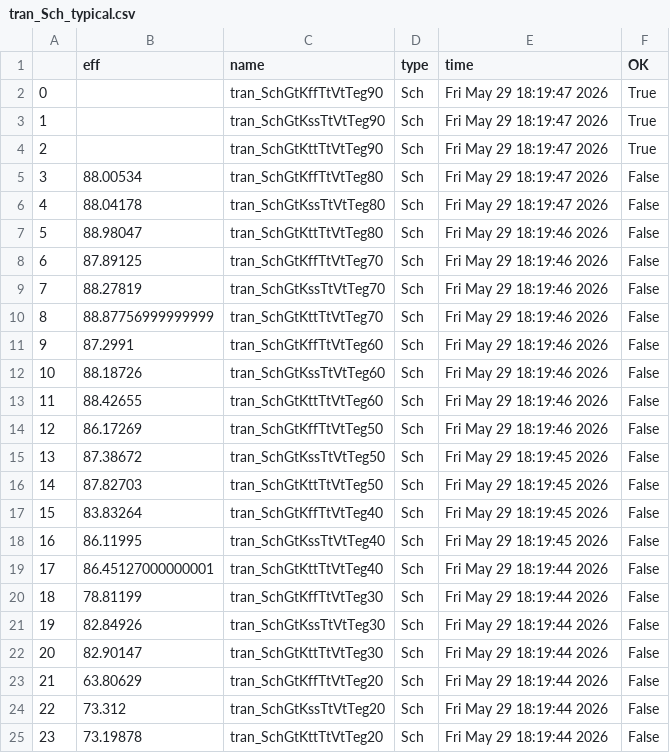
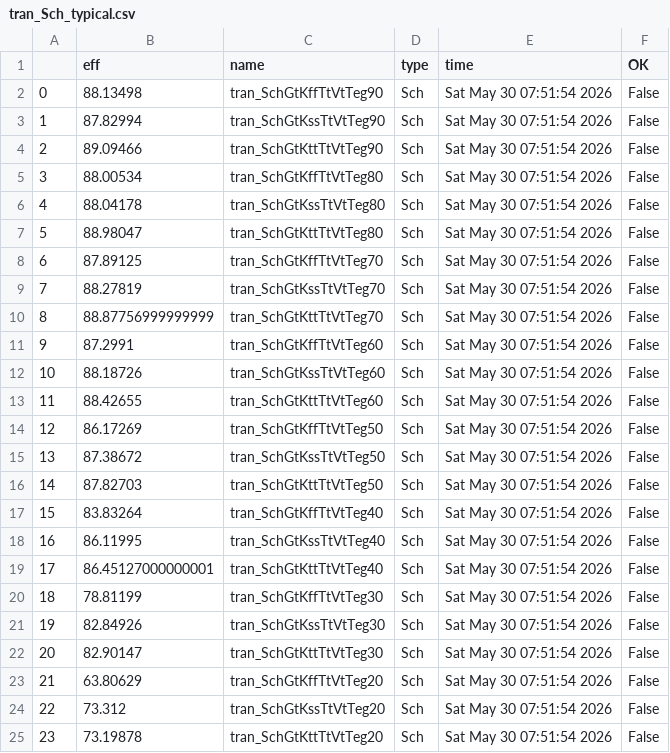
Before and after one commit to analogicus/lelo_svod_sky130A, a CSV file: sim/LELO_SVOD_0V8_BOOST/results/tran_Sch_typical.csv, drawn as a sheet.

```diff
--- a/sim/LELO_SVOD_0V8_BOOST/results/tran_Sch_typical.csv
+++ b/sim/LELO_SVOD_0V8_BOOST/results/tran_Sch_typical.csv
@@ -1,25 +1,25 @@
 ,eff,name,type,time,OK
-0,,tran_SchGtKffTtVtTeg90,Sch,Fri May 29 18:19:47 2026,True
-1,,tran_SchGtKssTtVtTeg90,Sch,Fri May 29 18:19:47 2026,True
-2,,tran_SchGtKttTtVtTeg90,Sch,Fri May 29 18:19:47 2026,True
-3,88.00534,tran_SchGtKffTtVtTeg80,Sch,Fri May 29 18:19:47 2026,False
-4,88.04178,tran_SchGtKssTtVtTeg80,Sch,Fri May 29 18:19:47 2026,False
-5,88.98047,tran_SchGtKttTtVtTeg80,Sch,Fri May 29 18:19:46 2026,False
-6,87.89125,tran_SchGtKffTtVtTeg70,Sch,Fri May 29 18:19:46 2026,False
-7,88.27819,tran_SchGtKssTtVtTeg70,Sch,Fri May 29 18:19:46 2026,False
-8,88.87756999999999,tran_SchGtKttTtVtTeg70,Sch,Fri May 29 18:19:46 2026,False
-9,87.2991,tran_SchGtKffTtVtTeg60,Sch,Fri May 29 18:19:46 2026,False
-10,88.18726,tran_SchGtKssTtVtTeg60,Sch,Fri May 29 18:19:46 2026,False
-11,88.42655,tran_SchGtKttTtVtTeg60,Sch,Fri May 29 18:19:46 2026,False
-12,86.17269,tran_SchGtKffTtVtTeg50,Sch,Fri May 29 18:19:46 2026,False
-13,87.38672,tran_SchGtKssTtVtTeg50,Sch,Fri May 29 18:19:45 2026,False
-14,87.82703,tran_SchGtKttTtVtTeg50,Sch,Fri May 29 18:19:45 2026,False
-15,83.83264,tran_SchGtKffTtVtTeg40,Sch,Fri May 29 18:19:45 2026,False
-16,86.11995,tran_SchGtKssTtVtTeg40,Sch,Fri May 29 18:19:45 2026,False
-17,86.45127000000001,tran_SchGtKttTtVtTeg40,Sch,Fri May 29 18:19:44 2026,False
-18,78.81199,tran_SchGtKffTtVtTeg30,Sch,Fri May 29 18:19:44 2026,False
-19,82.84926,tran_SchGtKssTtVtTeg30,Sch,Fri May 29 18:19:44 2026,False
-20,82.90147,tran_SchGtKttTtVtTeg30,Sch,Fri May 29 18:19:44 2026,False
-21,63.80629,tran_SchGtKffTtVtTeg20,Sch,Fri May 29 18:19:44 2026,False
-22,73.312,tran_SchGtKssTtVtTeg20,Sch,Fri May 29 18:19:44 2026,False
-23,73.19878,tran_SchGtKttTtVtTeg20,Sch,Fri May 29 18:19:44 2026,False
+0,88.13498,tran_SchGtKffTtVtTeg90,Sch,Sat May 30 07:51:54 2026,False
+1,87.82994,tran_SchGtKssTtVtTeg90,Sch,Sat May 30 07:51:54 2026,False
+2,89.09466,tran_SchGtKttTtVtTeg90,Sch,Sat May 30 07:51:54 2026,False
+3,88.00534,tran_SchGtKffTtVtTeg80,Sch,Sat May 30 07:51:54 2026,False
+4,88.04178,tran_SchGtKssTtVtTeg80,Sch,Sat May 30 07:51:54 2026,False
+5,88.98047,tran_SchGtKttTtVtTeg80,Sch,Sat May 30 07:51:54 2026,False
+6,87.89125,tran_SchGtKffTtVtTeg70,Sch,Sat May 30 07:51:54 2026,False
+7,88.27819,tran_SchGtKssTtVtTeg70,Sch,Sat May 30 07:51:54 2026,False
+8,88.87756999999999,tran_SchGtKttTtVtTeg70,Sch,Sat May 30 07:51:54 2026,False
+9,87.2991,tran_SchGtKffTtVtTeg60,Sch,Sat May 30 07:51:54 2026,False
+10,88.18726,tran_SchGtKssTtVtTeg60,Sch,Sat May 30 07:51:54 2026,False
+11,88.42655,tran_SchGtKttTtVtTeg60,Sch,Sat May 30 07:51:54 2026,False
+12,86.17269,tran_SchGtKffTtVtTeg50,Sch,Sat May 30 07:51:54 2026,False
+13,87.38672,tran_SchGtKssTtVtTeg50,Sch,Sat May 30 07:51:54 2026,False
+14,87.82703,tran_SchGtKttTtVtTeg50,Sch,Sat May 30 07:51:54 2026,False
+15,83.83264,tran_SchGtKffTtVtTeg40,Sch,Sat May 30 07:51:54 2026,False
+16,86.11995,tran_SchGtKssTtVtTeg40,Sch,Sat May 30 07:51:54 2026,False
+17,86.45127000000001,tran_SchGtKttTtVtTeg40,Sch,Sat May 30 07:51:54 2026,False
+18,78.81199,tran_SchGtKffTtVtTeg30,Sch,Sat May 30 07:51:54 2026,False
+19,82.84926,tran_SchGtKssTtVtTeg30,Sch,Sat May 30 07:51:54 2026,False
+20,82.90147,tran_SchGtKttTtVtTeg30,Sch,Sat May 30 07:51:54 2026,False
+21,63.80629,tran_SchGtKffTtVtTeg20,Sch,Sat May 30 07:51:54 2026,False
+22,73.312,tran_SchGtKssTtVtTeg20,Sch,Sat May 30 07:51:54 2026,False
+23,73.19878,tran_SchGtKttTtVtTeg20,Sch,Sat May 30 07:51:54 2026,False
```
Also changed, not shown: sim/LELO_SVOD_0V8_BOOST/results/tran_Sch_etc.csv, 8 other files.
